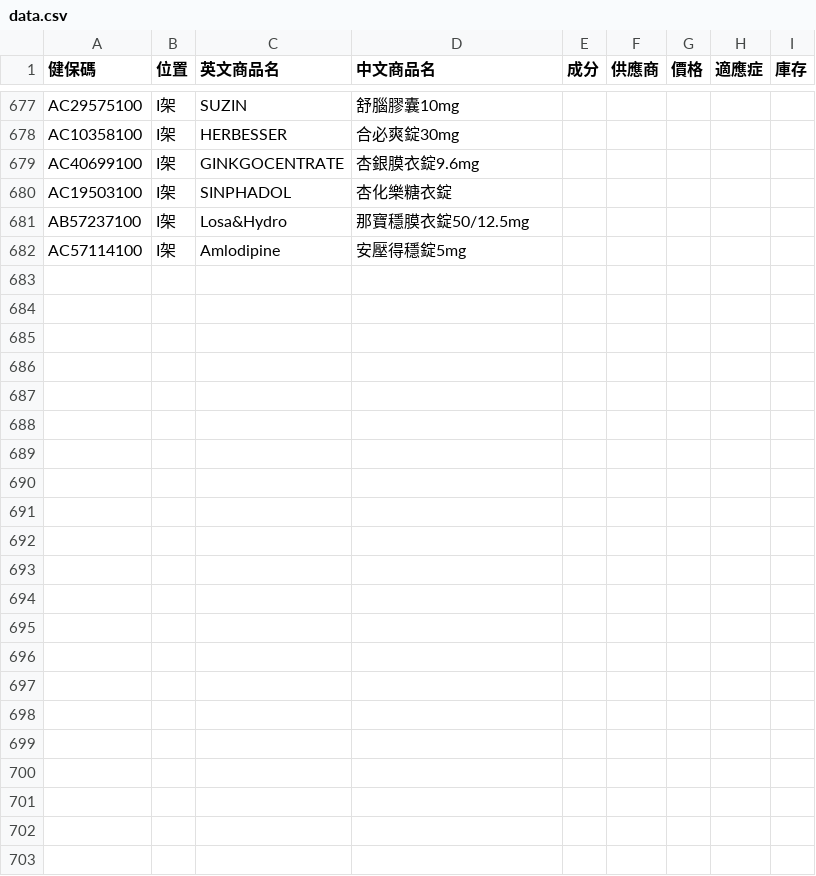
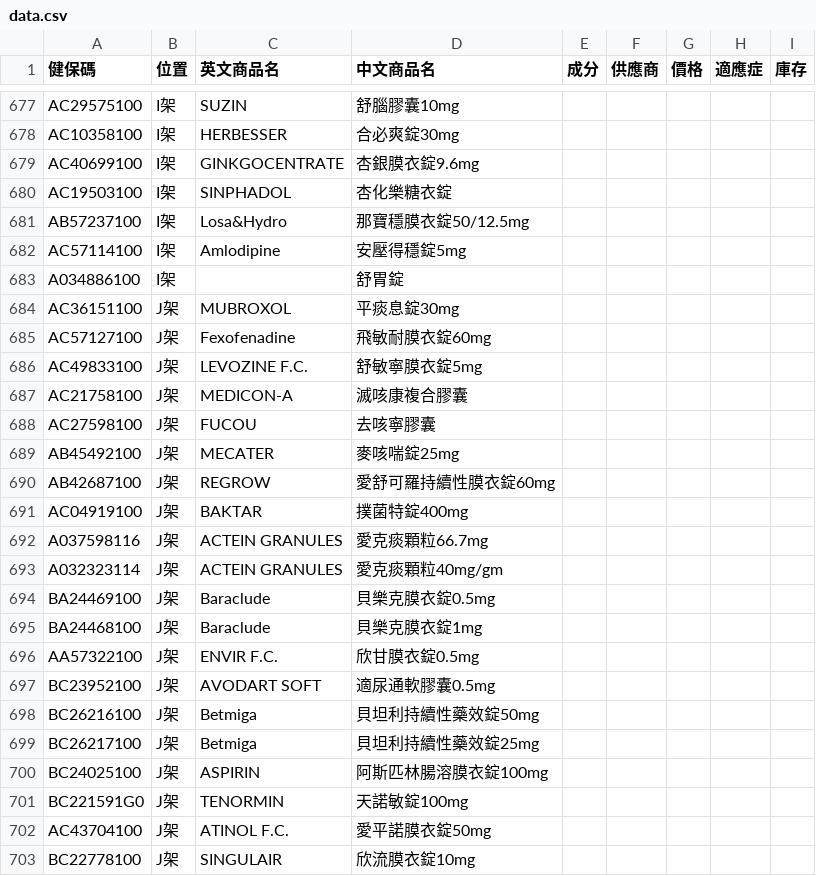
Before and after one commit to jianshiangsanho/drugSeat, a CSV file: data.csv, drawn as a sheet; only a part is shown, gaps mark what is left out; the diff names each change by its address in the sheet, - before the commit and + after, or states it on an @@ line.

Commit message:
Update data.csv

```diff
--- a/data.csv
+++ b/data.csv
+row 683: A034886100 | I架 |  | 舒胃錠
+row 684: AC36151100 | J架 | MUBROXOL | 平痰息錠30mg
+row 685: AC57127100 | J架 | Fexofenadine | 飛敏耐膜衣錠60mg
+row 686: AC49833100 | J架 | LEVOZINE F.C. | 舒敏寧膜衣錠5mg
+row 687: AC21758100 | J架 | MEDICON-A | 滅咳康複合膠囊
+row 688: AC27598100 | J架 | FUCOU | 去咳寧膠囊
+row 689: AB45492100 | J架 | MECATER | 麥咳喘錠25mg
+row 690: AB42687100 | J架 | REGROW | 愛舒可羅持續性膜衣錠60mg
+row 691: AC04919100 | J架 | BAKTAR | 撲菌特錠400mg
+row 692: A037598116 | J架 | ACTEIN GRANULES | 愛克痰顆粒66.7mg
+row 693: A032323114 | J架 | ACTEIN GRANULES | 愛克痰顆粒40mg/gm
+row 694: BA24469100 | J架 | Baraclude | 貝樂克膜衣錠0.5mg
+row 695: BA24468100 | J架 | Baraclude | 貝樂克膜衣錠1mg
+row 696: AA57322100 | J架 | ENVIR F.C. | 欣甘膜衣錠0.5mg
+row 697: BC23952100 | J架 | AVODART SOFT | 適尿通軟膠囊0.5mg
+row 698: BC26216100 | J架 | Betmiga | 貝坦利持續性藥效錠50mg
+row 699: BC26217100 | J架 | Betmiga | 貝坦利持續性藥效錠25mg
+row 700: BC24025100 | J架 | ASPIRIN | 阿斯匹林腸溶膜衣錠100mg
+row 701: BC221591G0 | J架 | TENORMIN | 天諾敏錠100mg
+row 702: AC43704100 | J架 | ATINOL F.C. | 愛平諾膜衣錠50mg
+row 703: BC22778100 | J架 | SINGULAIR | 欣流膜衣錠10mg
```
